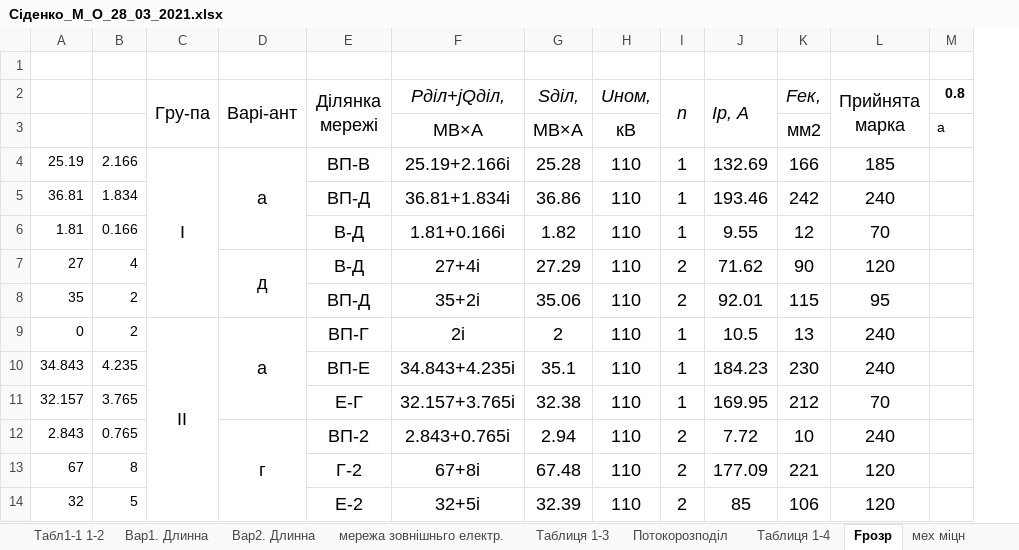
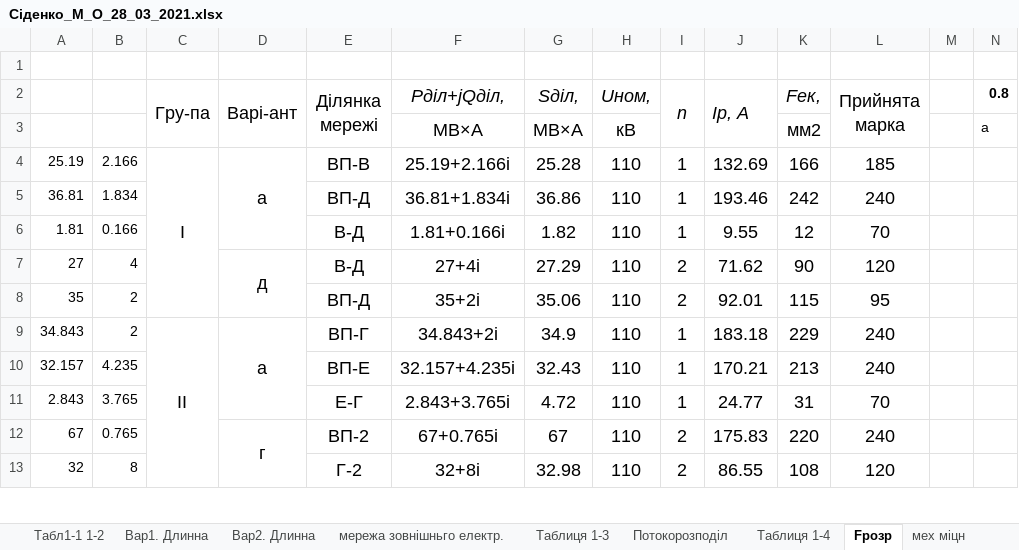
Before and after one commit to MaksSidenko/kurs3_2, an Excel workbook: ЕСіМ2/Сіденко_М_О_28_03_2021.xlsx, sheet Fрозр, drawn as a sheet; only a part is shown; values as stored, in another font and other column widths than the file's, no borders; removed rows and columns are numbered as before the commit, all else as after; rows hold the shown columns only; the diff covers the shown part only; the diff names each change by its address in the sheet, - before the commit and + after, or states it on an @@ line.

```diff
--- a/ЕСіМ2/Сіденко_М_О_28_03_2021.xlsx (sheet Fрозр)
+++ b/ЕСіМ2/Сіденко_М_О_28_03_2021.xlsx (sheet Fрозр)
+column M, empty
-row 9: 0 | 2 | II | а | ВП-Г | 2i | 2 | 110 | 1 | 10.5 | 13 | 240
-B9: 4.235
+B9: 2
-C9 (Гру-па): (empty)
+C9 (Гру-па): II
+C9:C14 merged
-D9 (Варі-ант): (empty)
+D9 (Варі-ант): а
+D9:D11 merged
-E9 (Ділянка мережі): ВП-Е
+E9 (Ділянка мережі): ВП-Г
-F9 (Pділ+jQділ,): 34.843+4.235i
+F9 (Pділ+jQділ,): 34.843+2i
-G9 (Sділ,): 35.1
+G9 (Sділ,): 34.9
-J9 (Iр, А): 184.23
+J9 (Iр, А): 183.18
-K9 (Fек,): 230
+K9 (Fек,): 229
-B10: 3.765
+B10: 4.235
-E10 (Ділянка мережі): Е-Г
+E10 (Ділянка мережі): ВП-Е
-F10 (Pділ+jQділ,): 32.157+3.765i
+F10 (Pділ+jQділ,): 32.157+4.235i
-G10 (Sділ,): 32.38
+G10 (Sділ,): 32.43
-J10 (Iр, А): 169.95
+J10 (Iр, А): 170.21
-K10 (Fек,): 212
+K10 (Fек,): 213
-L10 (Прийнята марка): 70
+L10 (Прийнята марка): 240
+row 11: 2.843 | 3.765 |  |  | Е-Г | 2.843+3.765i | 4.72 | 110 | 1 | 24.77 | 31 | 70
-A12: 2.843
+A12: 67
-F12 (Pділ+jQділ,): 2.843+0.765i
+F12 (Pділ+jQділ,): 67+0.765i
-G12 (Sділ,): 2.94
+G12 (Sділ,): 67
-J12 (Iр, А): 7.72
+J12 (Iр, А): 175.83
-K12 (Fек,): 10
+K12 (Fек,): 220
-row 13: 67 | 8 |  |  | Г-2 | 67+8i | 67.48 | 110 | 2 | 177.09 | 221 | 120
-B13: 5
+B13: 8
-E13 (Ділянка мережі): Е-2
+E13 (Ділянка мережі): Г-2
-F13 (Pділ+jQділ,): 32+5i
+F13 (Pділ+jQділ,): 32+8i
-G13 (Sділ,): 32.39
+G13 (Sділ,): 32.98
-J13 (Iр, А): 85
+J13 (Iр, А): 86.55
-K13 (Fек,): 106
+K13 (Fек,): 108
```
Also changed, not shown: 1 added row and 12 edited cells elsewhere in this sheet, sheet Таблиця 1-4, sheet Таблиця 1-3, sheet Вар2. Длинна, sheet Потокорозподіл, formulas that keep their value, charts or pictures, 3 other files.
